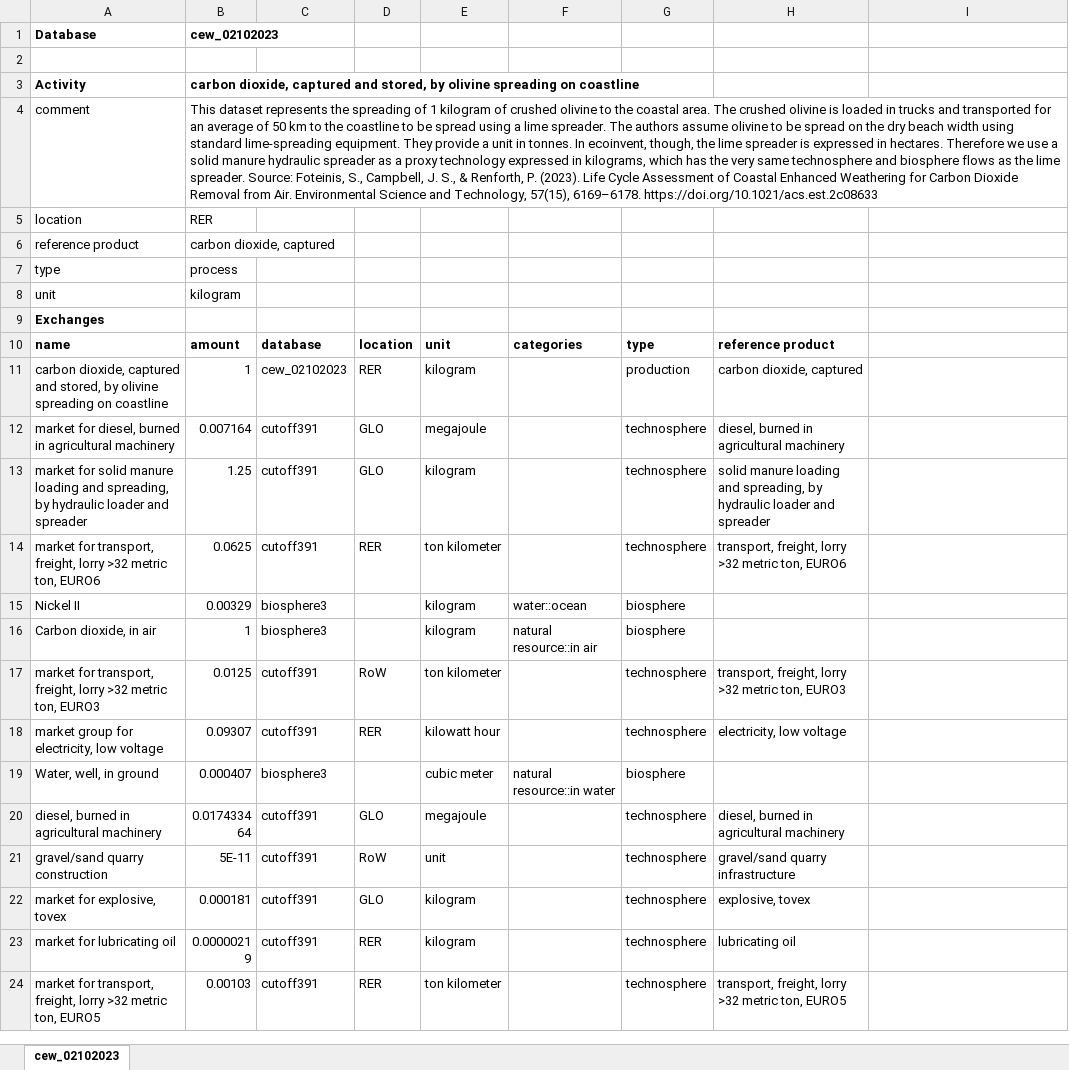
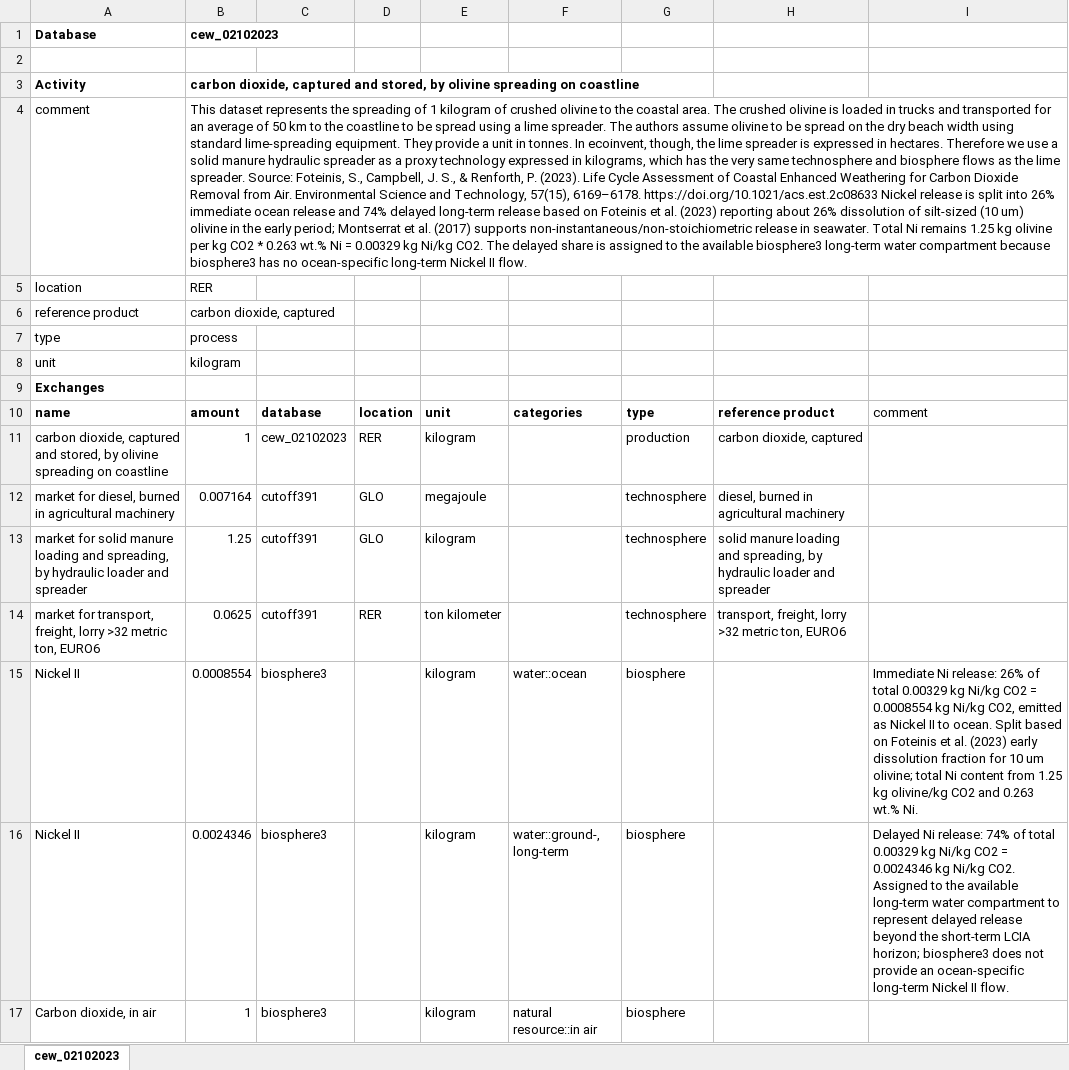
Before and after one commit to polca/premise, an Excel workbook: premise/data/additional_inventories/lci-coastal-enhanced-weathering.xlsx, sheet cew_02102023, drawn as a sheet; only a part is shown; the shorter side is filled out with more unchanged rows; values as stored, in another font and other column widths than the file's, no borders; the diff names each change by its address in the sheet, - before the commit and + after, or states it on an @@ line.

```diff
--- a/premise/data/additional_inventories/lci-coastal-enhanced-weathering.xlsx (sheet cew_02102023)
+++ b/premise/data/additional_inventories/lci-coastal-enhanced-weathering.xlsx (sheet cew_02102023)
-B4: …6169–6178. https://doi.org/10.1021/acs.est.2c08633
+B4: …6169–6178. https://doi.org/10.1021/acs.est.2c08633 Nickel release is split into 26% immediate ocean release and 74% delayed long-term release based on Foteinis et al. (2023) reporting about 26% dissolution of silt-sized (10 um) olivine in the early period; Montserrat et al. (2017) supports non-instantaneous/non-stoichiometric release in seawater. Total Ni remains 1.25 kg olivine per kg CO2 * 0.263 wt.% Ni = 0.00329 kg Ni/kg CO2. The delayed share is assigned to the available biosphere3 long-term water compartment because biosphere3 has no ocean-specific long-term Nickel II flow.
-I10: (empty)
+I10: comment
-B15: 0.00329
+B15: 0.0008554
-I15: (empty)
+I15: Immediate Ni release: 26% of total 0.00329 kg Ni/kg CO2 = 0.0008554 kg Ni/kg CO2, emitted as Nickel II to ocean. Split based on Foteinis et al. (2023) early dissolution fraction for 10 um olivine; total Ni content from 1.25 kg olivine/kg CO2 and 0.263 wt.% Ni.
+row 16: Nickel II | 0.0024346 | biosphere3 |  | kilogram | water::ground-, long-term | biosphere |  | Delayed Ni release: 74% of total 0.00329 kg Ni/kg CO2 = 0.0024346 kg Ni/kg CO2. Assigned to the available long-term water compartment to represent delayed release beyond the short-term LCIA horizon; biosphere3 does not provide an ocean-specific long-term Nickel II flow.
```
Also changed, not shown: formulas that keep their value, premise/data/additional_inventories/lci-carbon-capture.xlsx, 26 other files.
